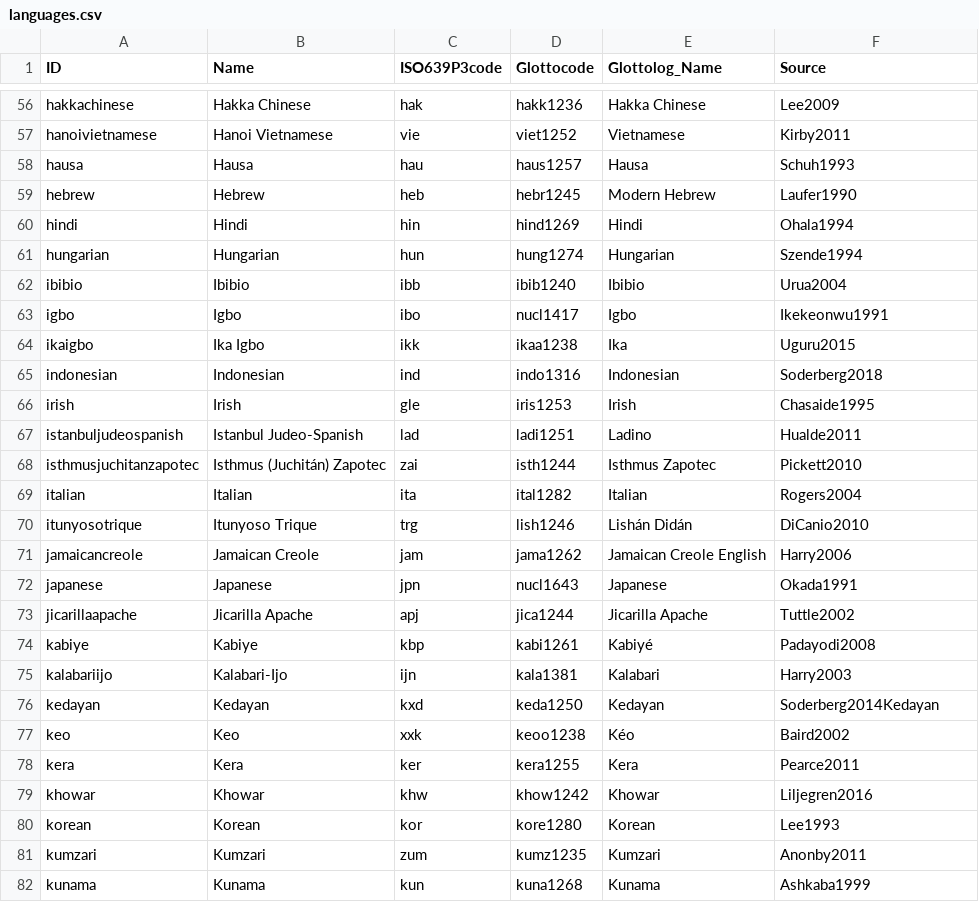
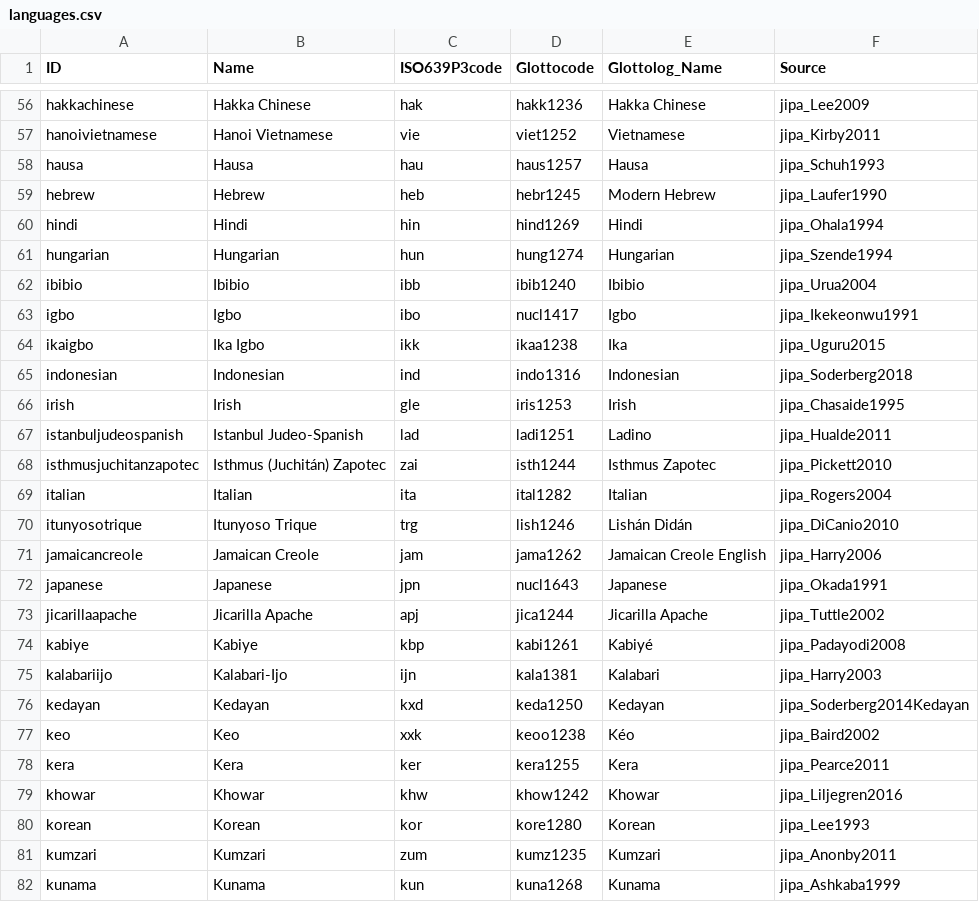
Before and after one commit to tresoldi/jipa, a CSV file: etc/languages.csv, drawn as a sheet; only a part is shown, gaps mark what is left out; the diff covers the shown part only; the diff names each change by its address in the sheet, - before the commit and + after, or states it on an @@ line.

```diff
--- a/etc/languages.csv
+++ b/etc/languages.csv
-F56 (Source): Lee2009
+F56 (Source): jipa_Lee2009
-F57 (Source): Kirby2011
+F57 (Source): jipa_Kirby2011
-F58 (Source): Schuh1993
+F58 (Source): jipa_Schuh1993
-F59 (Source): Laufer1990
+F59 (Source): jipa_Laufer1990
-F60 (Source): Ohala1994
+F60 (Source): jipa_Ohala1994
-F61 (Source): Szende1994
+F61 (Source): jipa_Szende1994
-F62 (Source): Urua2004
+F62 (Source): jipa_Urua2004
-F63 (Source): Ikekeonwu1991
+F63 (Source): jipa_Ikekeonwu1991
-F64 (Source): Uguru2015
+F64 (Source): jipa_Uguru2015
-F65 (Source): Soderberg2018
+F65 (Source): jipa_Soderberg2018
-F66 (Source): Chasaide1995
+F66 (Source): jipa_Chasaide1995
-F67 (Source): Hualde2011
+F67 (Source): jipa_Hualde2011
-F68 (Source): Pickett2010
+F68 (Source): jipa_Pickett2010
-F69 (Source): Rogers2004
+F69 (Source): jipa_Rogers2004
-F70 (Source): DiCanio2010
+F70 (Source): jipa_DiCanio2010
-F71 (Source): Harry2006
+F71 (Source): jipa_Harry2006
-F72 (Source): Okada1991
+F72 (Source): jipa_Okada1991
-F73 (Source): Tuttle2002
+F73 (Source): jipa_Tuttle2002
-F74 (Source): Padayodi2008
+F74 (Source): jipa_Padayodi2008
-F75 (Source): Harry2003
+F75 (Source): jipa_Harry2003
-F76 (Source): Soderberg2014Kedayan
+F76 (Source): jipa_Soderberg2014Kedayan
-F77 (Source): Baird2002
+F77 (Source): jipa_Baird2002
-F78 (Source): Pearce2011
+F78 (Source): jipa_Pearce2011
-F79 (Source): Liljegren2016
+F79 (Source): jipa_Liljegren2016
-F80 (Source): Lee1993
+F80 (Source): jipa_Lee1993
-F81 (Source): Anonby2011
+F81 (Source): jipa_Anonby2011
-F82 (Source): Ashkaba1999
+F82 (Source): jipa_Ashkaba1999
```
Also changed, not shown: 132 edited cells elsewhere in this file, cldf/parameters.csv, 4 other files.
